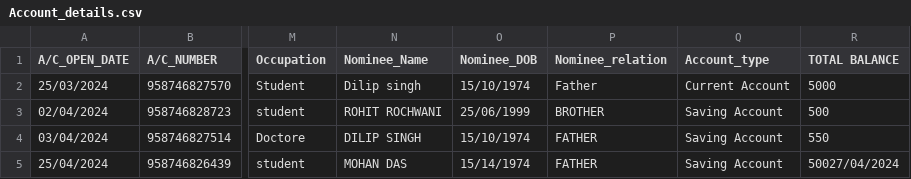
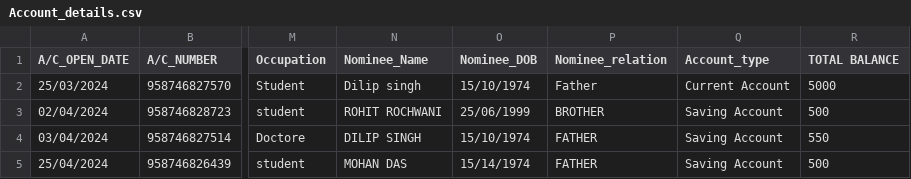
Before and after one commit to rajavat1/project_OOPs, a CSV file: Project_OOPs/Account_details.csv, drawn as a sheet; only a part is shown, gaps mark what is left out; the diff names each change by its address in the sheet, - before the commit and + after, or states it on an @@ line.

```diff
--- a/Project_OOPs/Account_details.csv
+++ b/Project_OOPs/Account_details.csv
-R5 (TOTAL BALANCE): 50027/04/2024
+R5 (TOTAL BALANCE): 500
```
Also changed, not shown: 2 other files.
